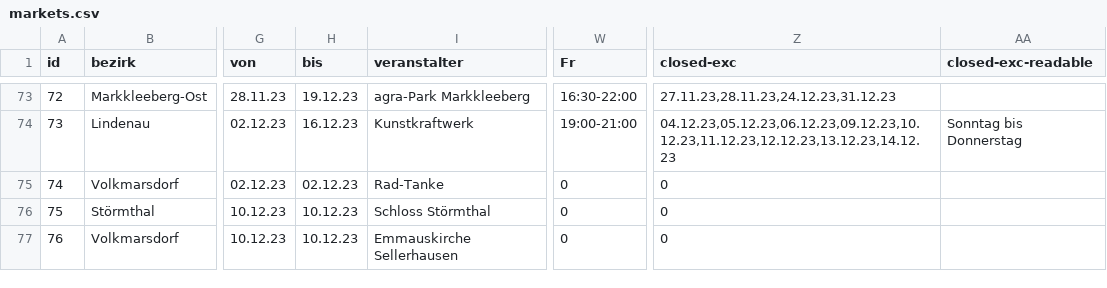
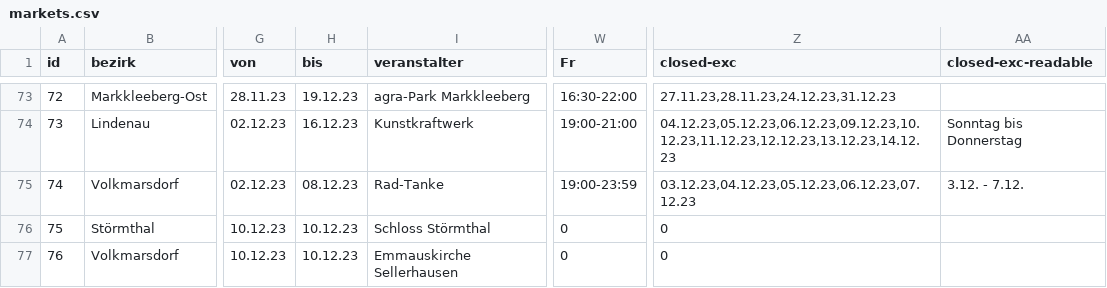
Before and after one commit to CodeforLeipzig/weihnachtsmarktkarte, a CSV file: public/markets.csv, drawn as a sheet; only a part is shown, gaps mark what is left out; the diff names each change by its address in the sheet, - before the commit and + after, or states it on an @@ line.

```diff
--- a/public/markets.csv
+++ b/public/markets.csv
-H75 (bis): 02.12.23
+H75 (bis): 08.12.23
-W75 (Fr): 0
+W75 (Fr): 19:00-23:59
-Z75 (closed-exc): 0
+Z75 (closed-exc): 03.12.23,04.12.23,05.12.23,06.12.23,07.12.23
-AA75 (closed-exc-readable): (empty)
+AA75 (closed-exc-readable): 3.12. - 7.12.
```
Also changed, not shown: scraper/markets.csv, 4 other files.
